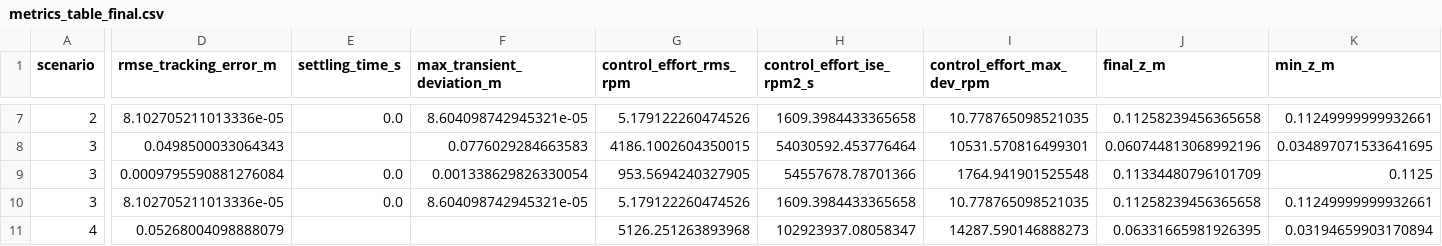
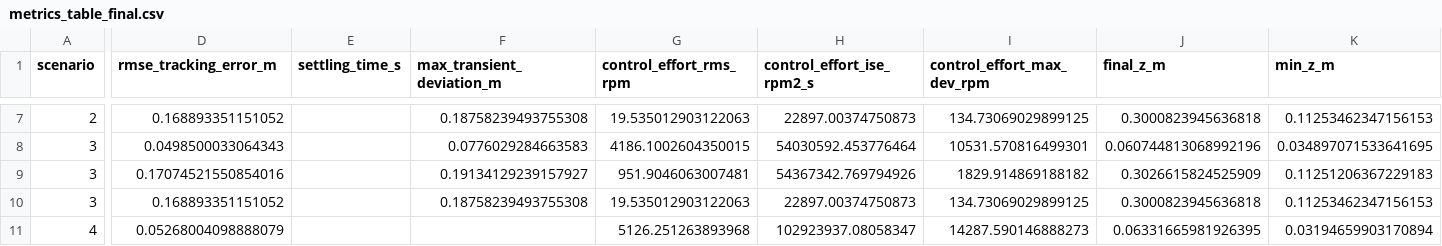
Before and after one commit to rupanshi07/koopman-mpc-drone, a CSV file: results/analysis/metrics_table_final.csv, drawn as a sheet; only a part is shown, gaps mark what is left out; the diff covers the shown part only; the diff names each change by its address in the sheet, - before the commit and + after, or states it on an @@ line.

```diff
--- a/results/analysis/metrics_table_final.csv
+++ b/results/analysis/metrics_table_final.csv
-D7 (rmse_tracking_error_m): 8.102705211013336e-05
+D7 (rmse_tracking_error_m): 0.168893351151052
-E7 (settling_time_s): 0.0
+E7 (settling_time_s): (empty)
-F7 (max_transient_deviation_m): 8.604098742945321e-05
+F7 (max_transient_deviation_m): 0.18758239493755308
-G7 (control_effort_rms_rpm): 5.179122260474526
+G7 (control_effort_rms_rpm): 19.535012903122063
-H7 (control_effort_ise_rpm2_s): 1609.3984433365658
+H7 (control_effort_ise_rpm2_s): 22897.00374750873
-I7 (control_effort_max_dev_rpm): 10.778765098521035
+I7 (control_effort_max_dev_rpm): 134.73069029899125
-J7 (final_z_m): 0.11258239456365658
+J7 (final_z_m): 0.3000823945636818
-K7 (min_z_m): 0.11249999999932661
+K7 (min_z_m): 0.11253462347156153
-D9 (rmse_tracking_error_m): 0.0009795590881276084
+D9 (rmse_tracking_error_m): 0.17074521550854016
-E9:E10 (settling_time_s): 0.0
+E9:E10 (settling_time_s): (empty)
-F9 (max_transient_deviation_m): 0.001338629826330054
+F9 (max_transient_deviation_m): 0.19134129239157927
-G9 (control_effort_rms_rpm): 953.5694240327905
+G9 (control_effort_rms_rpm): 951.9046063007481
-H9 (control_effort_ise_rpm2_s): 54557678.78701366
+H9 (control_effort_ise_rpm2_s): 54367342.769794926
-I9 (control_effort_max_dev_rpm): 1764.941901525548
+I9 (control_effort_max_dev_rpm): 1829.914869188182
-J9 (final_z_m): 0.11334480796101709
+J9 (final_z_m): 0.3026615824525909
-K9 (min_z_m): 0.1125
+K9 (min_z_m): 0.11251206367229183
-D10 (rmse_tracking_error_m): 8.102705211013336e-05
+D10 (rmse_tracking_error_m): 0.168893351151052
-F10 (max_transient_deviation_m): 8.604098742945321e-05
+F10 (max_transient_deviation_m): 0.18758239493755308
-G10 (control_effort_rms_rpm): 5.179122260474526
+G10 (control_effort_rms_rpm): 19.535012903122063
-H10 (control_effort_ise_rpm2_s): 1609.3984433365658
+H10 (control_effort_ise_rpm2_s): 22897.00374750873
-I10 (control_effort_max_dev_rpm): 10.778765098521035
+I10 (control_effort_max_dev_rpm): 134.73069029899125
-J10 (final_z_m): 0.11258239456365658
+J10 (final_z_m): 0.3000823945636818
-K10 (min_z_m): 0.11249999999932661
+K10 (min_z_m): 0.11253462347156153
```
Also changed, not shown: 88 edited cells elsewhere in this file, results/analysis/best_controller_summary_final.csv, results/analysis/percentage_improvement_final.csv, 9 other files.
